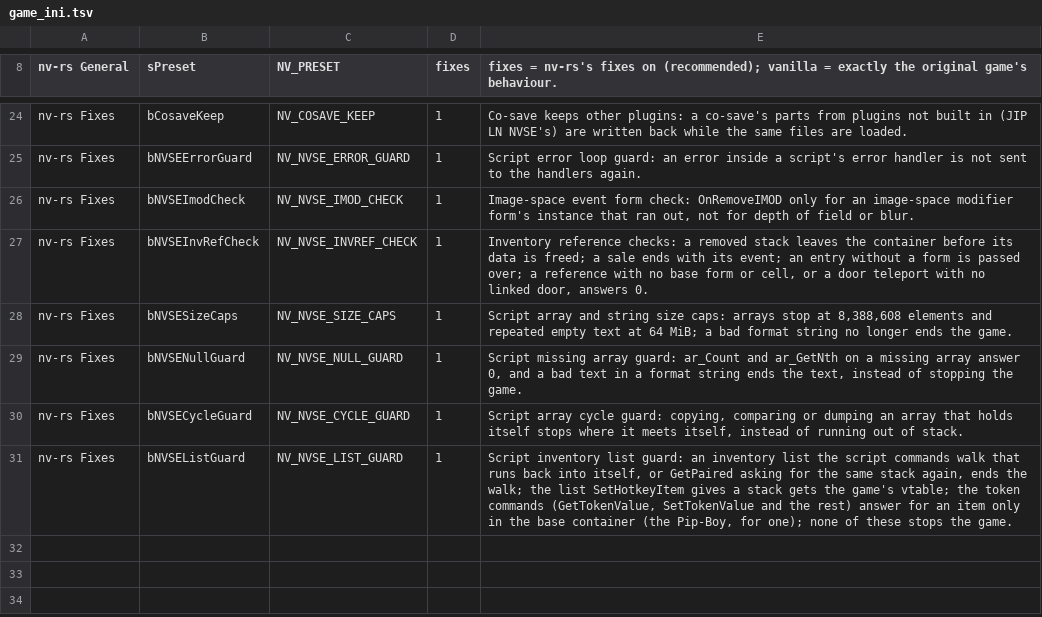
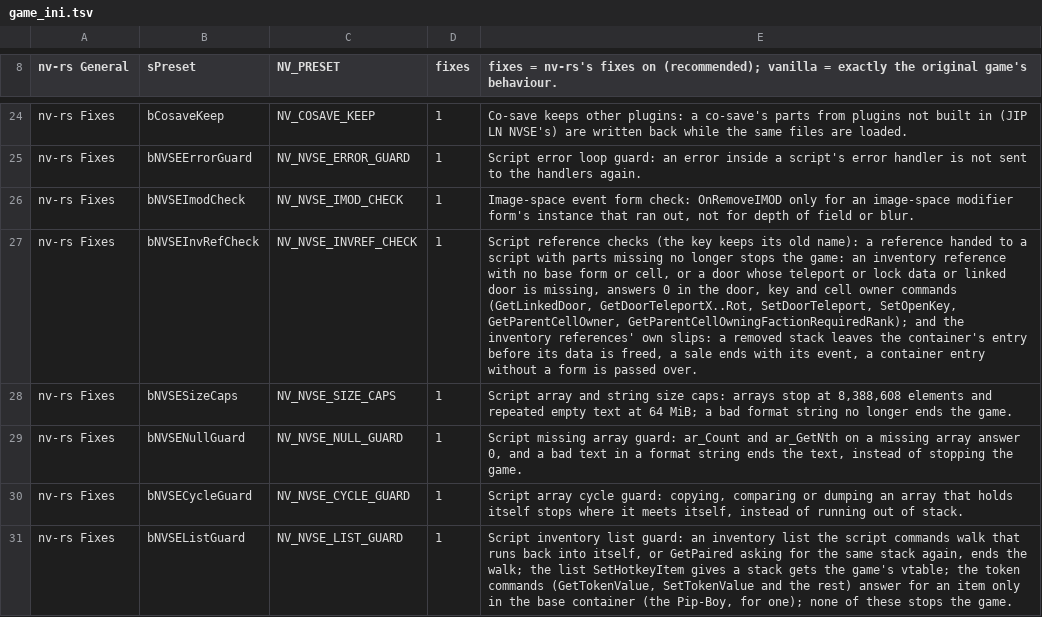
Before and after one commit to slaterain/nv-rs, a TSV file: crates/host/data/game_ini.tsv, drawn as a sheet; only a part is shown, gaps mark what is left out; the diff names each change by its address in the sheet, - before the commit and + after, or states it on an @@ line.

```diff
--- a/crates/host/data/game_ini.tsv
+++ b/crates/host/data/game_ini.tsv
-E27: Inventory reference checks: a removed stack leaves the container before its data is freed; a sale ends with its event; an entry without a form is passed over; a reference with no base form or cell, or a door teleport with no linked door, answers 0.
+E27: Script reference checks (the key keeps its old name): a reference handed to a script with parts missing no longer stops the game: an inventory reference with no base form or cell, or a door whose teleport or lock data or linked door is missing, answers 0 in the door, key and cell owner commands (GetLinkedDoor, GetDoorTeleportX..Rot, SetDoorTeleport, SetOpenKey, GetParentCellOwner, GetParentCellOwningFactionRequiredRank); and the inventory references' own slips: a removed stack leaves the container's entry before its data is freed, a sale ends with its event, a container entry without a form is passed over.
```
Also changed, not shown: 10 other files.
